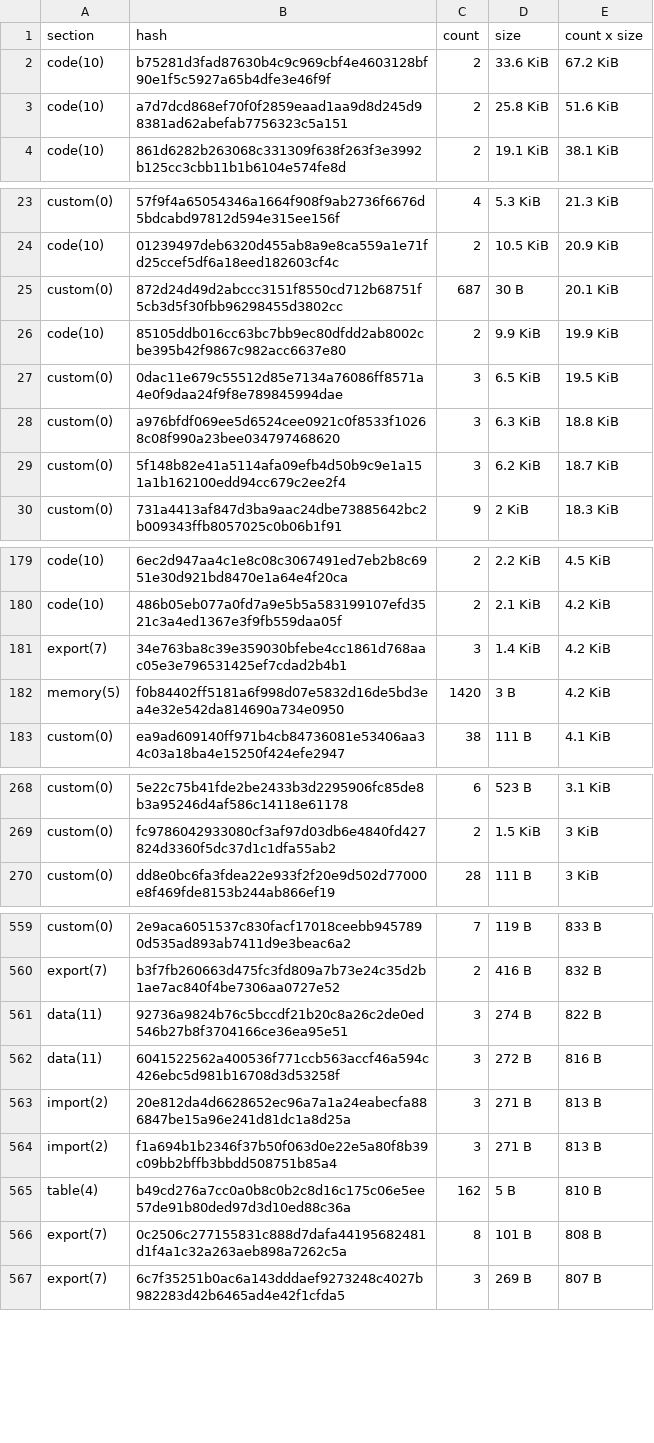
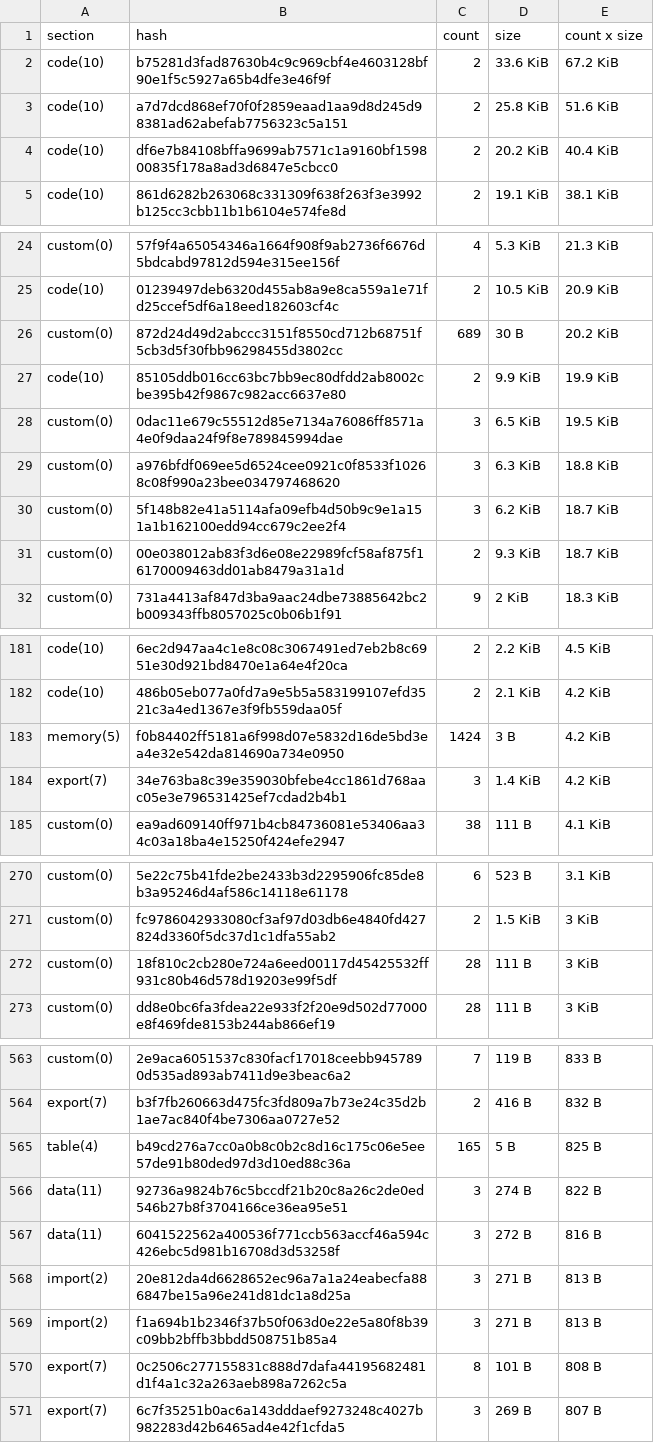
Before and after one commit to anupsdf/stellar-contract-wasms, a CSV file: analysis/dupe-sections.csv, drawn as a sheet; only a part is shown, gaps mark what is left out; the diff covers the shown part only.

```diff
--- a/analysis/dupe-sections.csv
+++ b/analysis/dupe-sections.csv
@@ -3,2 +3,3 @@ code(10),b75281d3fad87630b4c9c969cbf4e4603128bf90e1f5c5927a65b4dfe3e46f9f,2,33.6
 code(10),a7d7dcd868ef70f0f2859eaad1aa9d8d245d98381ad62abefab7756323c5a151,2,25.8 KiB,51.6 KiB
+code(10),df6e7b84108bffa9699ab7571c1a9160bf159800835f178a8ad3d6847e5cbcc0,2,20.2 KiB,40.4 KiB
 code(10),861d6282b263068c331309f638f263f3e3992b125cc3cbb11b1b6104e574fe8d,2,19.1 KiB,38.1 KiB
@@ -24,3 +25,3 @@ custom(0),57f9f4a65054346a1664f908f9ab2736f6676d5bdcabd97812d594e315ee156f,4,5.3
 code(10),01239497deb6320d455ab8a9e8ca559a1e71fd25ccef5df6a18eed182603cf4c,2,10.5 KiB,20.9 KiB
-custom(0),872d24d49d2abccc3151f8550cd712b68751f5cb3d5f30fbb96298455d3802cc,687,30 B,20.1 KiB
+custom(0),872d24d49d2abccc3151f8550cd712b68751f5cb3d5f30fbb96298455d3802cc,689,30 B,20.2 KiB
 code(10),85105ddb016cc63bc7bb9ec80dfdd2ab8002cbe395b42f9867c982acc6637e80,2,9.9 KiB,19.9 KiB
@@ -29,2 +30,3 @@ custom(0),a976bfdf069ee5d6524cee0921c0f8533f10268c08f990a23bee034797468620,3,6.3
 custom(0),5f148b82e41a5114afa09efb4d50b9c9e1a151a1b162100edd94cc679c2ee2f4,3,6.2 KiB,18.7 KiB
+custom(0),00e038012ab83f3d6e08e22989fcf58af875f16170009463dd01ab8479a31a1d,2,9.3 KiB,18.7 KiB
 custom(0),731a4413af847d3ba9aac24dbe73885642bc2b009343ffb8057025c0b06b1f91,9,2 KiB,18.3 KiB
@@ -180,4 +182,4 @@ code(10),6ec2d947aa4c1e8c08c3067491ed7eb2b8c6951e30d921bd8470e1a64e4f20ca,2,2.2
 code(10),486b05eb077a0fd7a9e5b5a583199107efd3521c3a4ed1367e3f9fb559daa05f,2,2.1 KiB,4.2 KiB
+memory(5),f0b84402ff5181a6f998d07e5832d16de5bd3ea4e32e542da814690a734e0950,1424,3 B,4.2 KiB
 export(7),34e763ba8c39e359030bfebe4cc1861d768aac05e3e796531425ef7cdad2b4b1,3,1.4 KiB,4.2 KiB
-memory(5),f0b84402ff5181a6f998d07e5832d16de5bd3ea4e32e542da814690a734e0950,1420,3 B,4.2 KiB
 custom(0),ea9ad609140ff971b4cb84736081e53406aa34c03a18ba4e15250f424efe2947,38,111 B,4.1 KiB
@@ -269,2 +271,3 @@ custom(0),5e22c75b41fde2be2433b3d2295906fc85de8b3a95246d4af586c14118e61178,6,523
 custom(0),fc9786042933080cf3af97d03db6e4840fd427824d3360f5dc37d1c1dfa55ab2,2,1.5 KiB,3 KiB
+custom(0),18f810c2cb280e724a6eed00117d45425532ff931c80b46d578d19203e99f5df,28,111 B,3 KiB
 custom(0),dd8e0bc6fa3fdea22e933f2f20e9d502d77000e8f469fde8153b244ab866ef19,28,111 B,3 KiB
@@ -560,2 +564,3 @@ custom(0),2e9aca6051537c830facf17018ceebb9457890d535ad893ab7411d9e3beac6a2,7,119
 export(7),b3f7fb260663d475fc3fd809a7b73e24c35d2b1ae7ac840f4be7306aa0727e52,2,416 B,832 B
+table(4),b49cd276a7cc0a0b8c0b2c8d16c175c06e5ee57de91b80ded97d3d10ed88c36a,165,5 B,825 B
 data(11),92736a9824b76c5bccdf21b20c8a26c2de0ed546b27b8f3704166ce36ea95e51,3,274 B,822 B
@@ -564,3 +569,2 @@ import(2),20e812da4d6628652ec96a7a1a24eabecfa886847be15a96e241d81dc1a8d25a,3,271
 import(2),f1a694b1b2346f37b50f063d0e22e5a80f8b39c09bb2bffb3bbdd508751b85a4,3,271 B,813 B
-table(4),b49cd276a7cc0a0b8c0b2c8d16c175c06e5ee57de91b80ded97d3d10ed88c36a,162,5 B,810 B
 export(7),0c2506c277155831c888d7dafa44195682481d1f4a1c32a263aeb898a7262c5a,8,101 B,808 B
```
Also changed, not shown: 14 added rows, 6 removed rows and 4 edited cells elsewhere in this file, analysis/dupe-code.csv, analysis/dupe-specs.csv, 5 other files.
